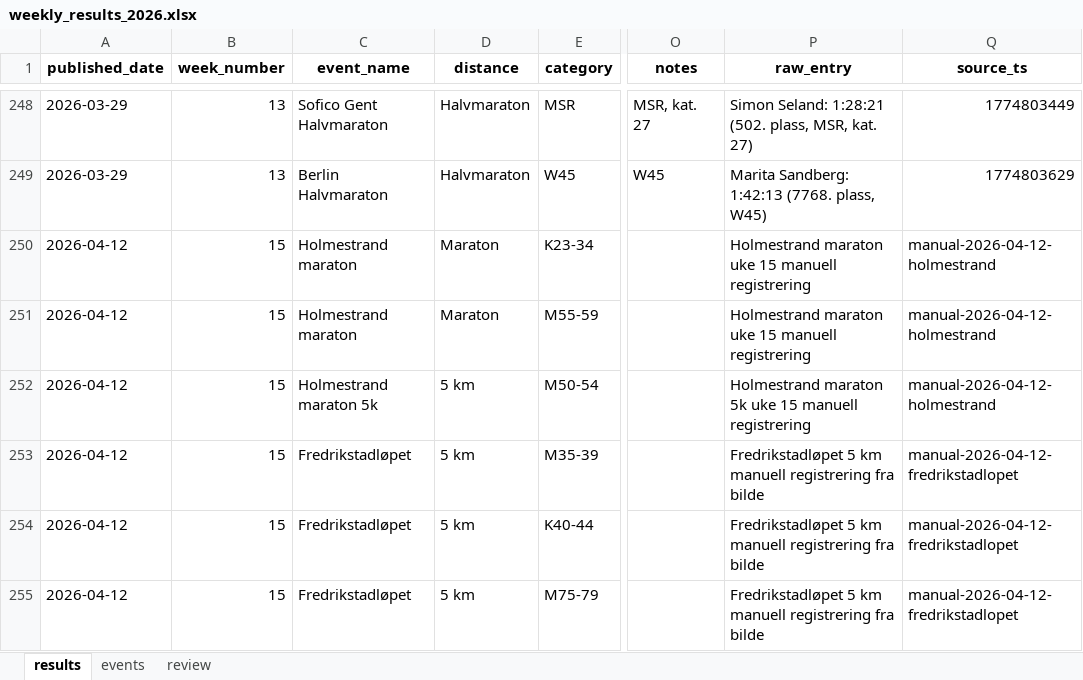
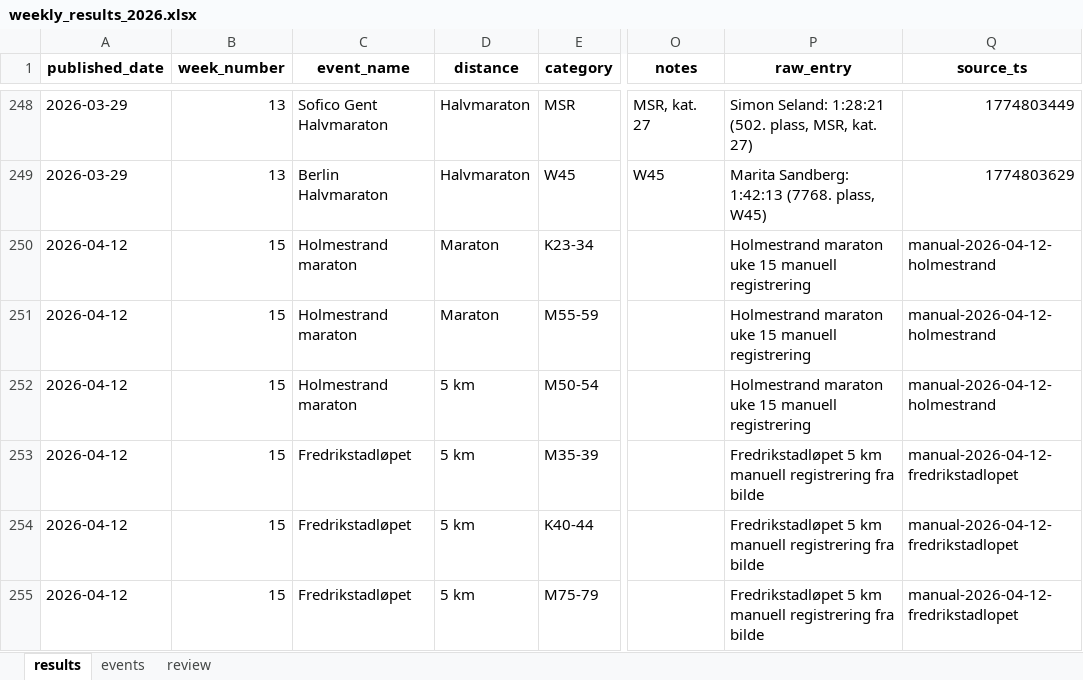
Before and after one commit to gustavByte/sk-vidar-2026-resultater, an Excel workbook: data/arbeidsfiler/weekly_results_2026.xlsx, sheet results, drawn as a sheet; only a part is shown, gaps mark what is left out; values as stored, in another font and other column widths than the file's, no borders; the diff names each change by its address in the sheet, - before the commit and + after, or states it on an @@ line.

Commit message:
Samle Holmestrand maraton under ett løpsnavn

```diff
--- a/data/arbeidsfiler/weekly_results_2026.xlsx (sheet results)
+++ b/data/arbeidsfiler/weekly_results_2026.xlsx (sheet results)
-C252 (event_name): Holmestrand maraton 5k
+C252 (event_name): Holmestrand maraton
-P252 (raw_entry): Holmestrand maraton 5k uke 15…
+P252 (raw_entry): Holmestrand maraton uke 15…
```
Also changed, not shown: 6 other files.
